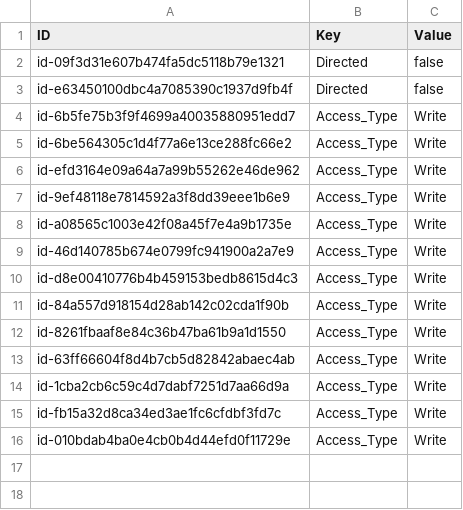
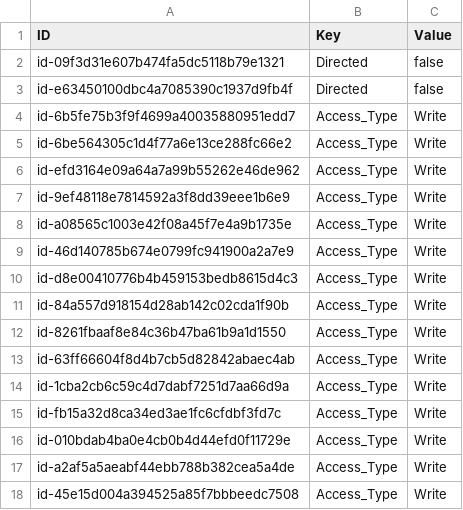
Before and after one commit to eott0605/archi-ea-app, a CSV file: properties.csv, drawn as a sheet; the diff names each change by its address in the sheet, - before the commit and + after, or states it on an @@ line.

```diff
--- a/properties.csv
+++ b/properties.csv
+row 17: id-a2af5a5aeabf44ebb788b382cea5a4de | Access_Type | Write
+row 18: id-45e15d004a394525a85f7bbbeedc7508 | Access_Type | Write
```
Also changed, not shown: elements.csv, relations.csv.
